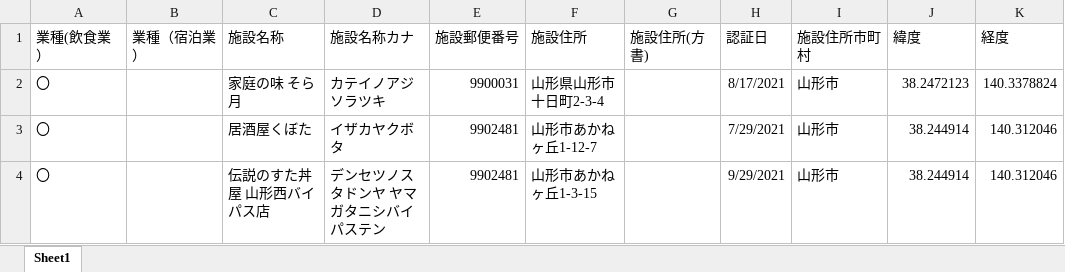
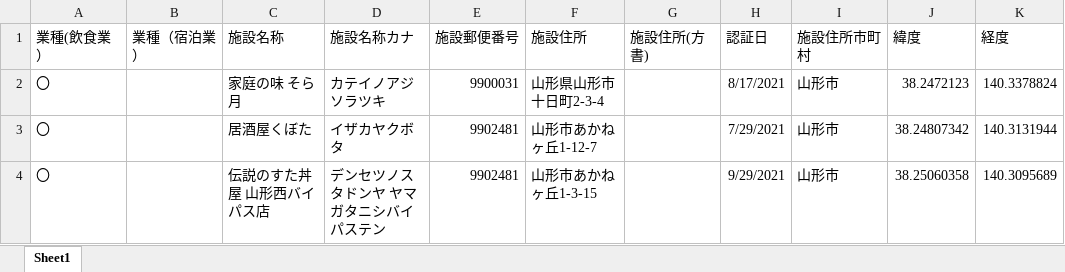
Before and after one commit to saisuke3309/geocodingsite, an Excel workbook: src/Excel/output/飲食業_山形市.xlsx, sheet Sheet1, drawn as a sheet; only a part is shown; values as stored, in another font and other column widths than the file's, no borders; conditional formats not drawn; the diff covers the shown part only; the diff names each change by its address in the sheet, - before the commit and + after, or states it on an @@ line.

```diff
--- a/src/Excel/output/飲食業_山形市.xlsx (sheet Sheet1)
+++ b/src/Excel/output/飲食業_山形市.xlsx (sheet Sheet1)
-J3 (緯度): 38.244914
+J3 (緯度): 38.24807342
-K3 (経度): 140.312046
+K3 (経度): 140.3131944
-J4 (緯度): 38.244914
+J4 (緯度): 38.25060358
-K4 (経度): 140.312046
+K4 (経度): 140.3095689
```
Also changed, not shown: 32 edited cells elsewhere in this sheet, src/Excel/output/飲食業_山形市以外.xlsx, src/Excel/認証店座標調整.xlsm, 2 other files.
